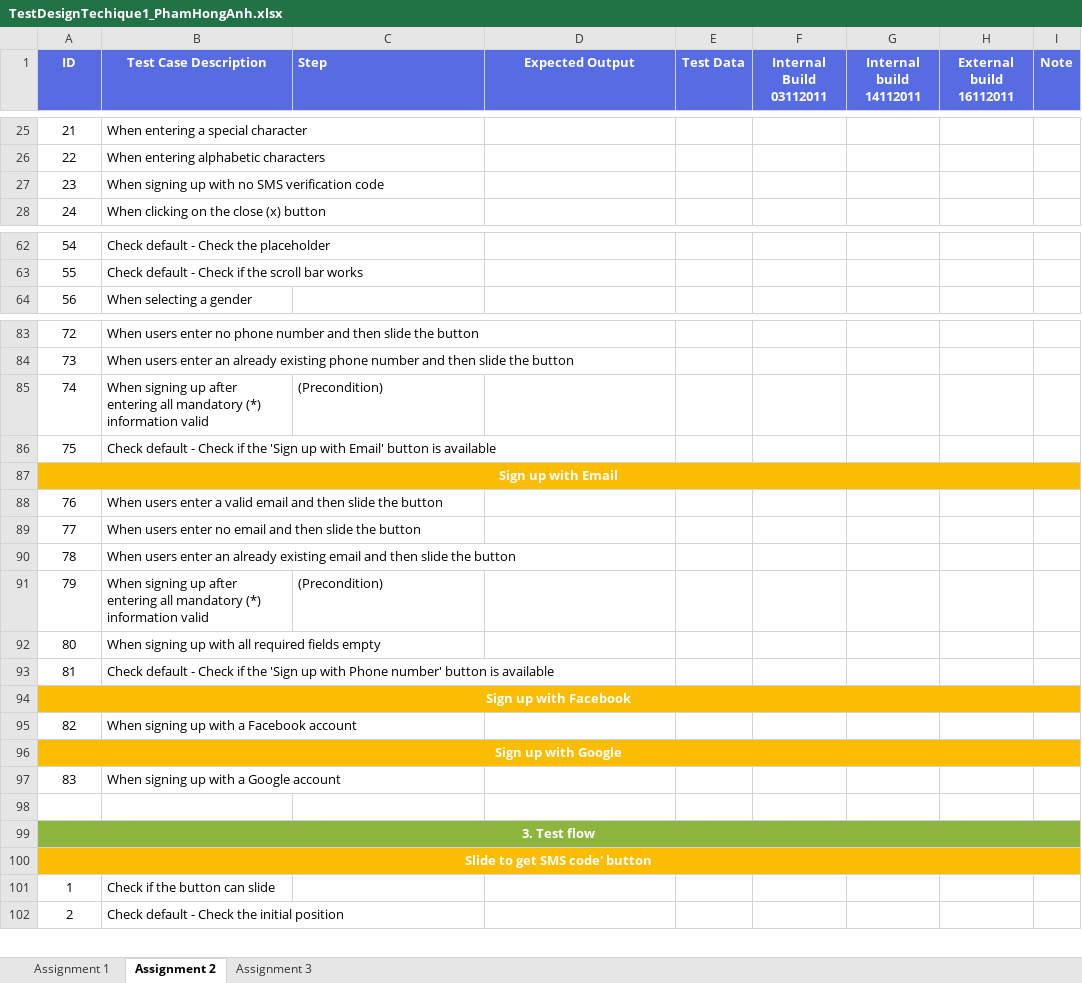
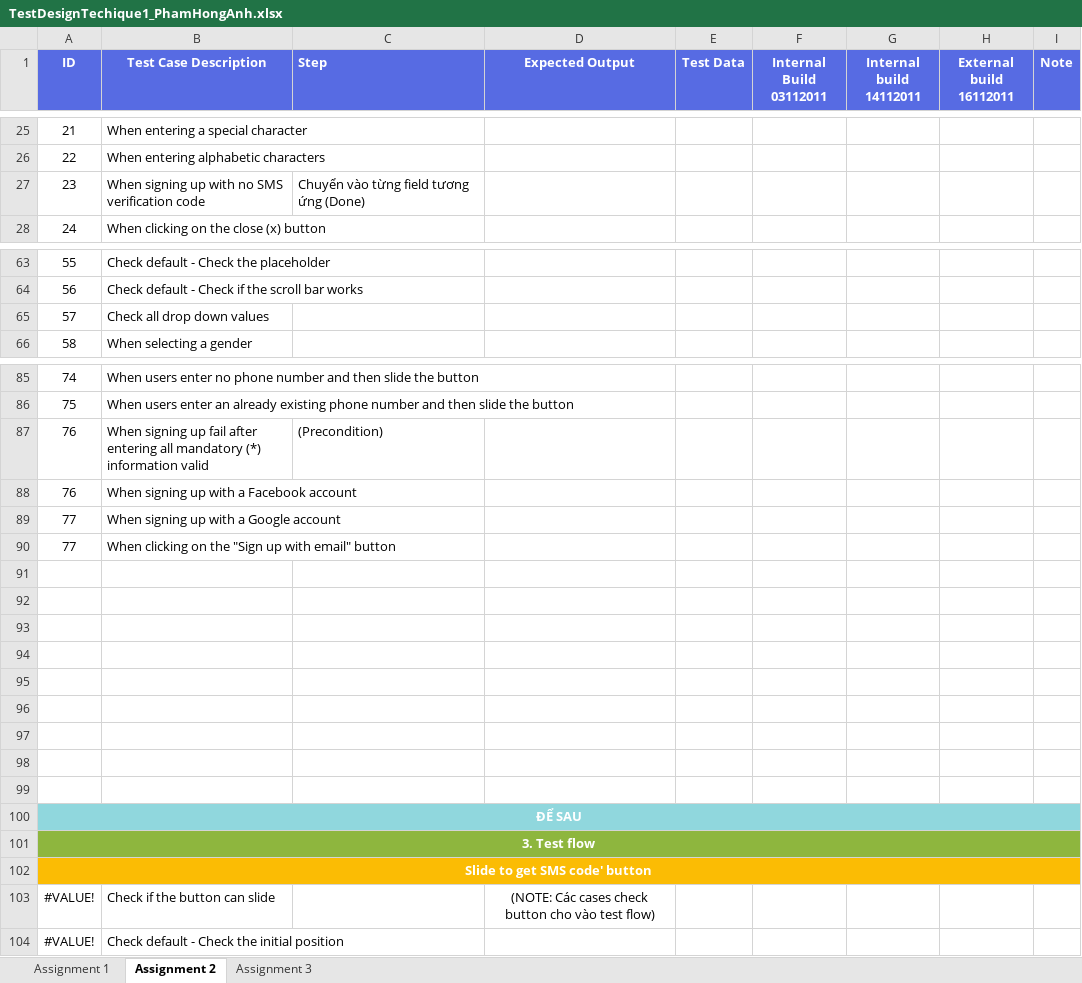
Before and after one commit to honganh1206/NashTech_Homework, an Excel workbook: Middle Assignment/TestDesignTechique1_PhamHongAnh.xlsx, sheet Assignment 2, drawn as a sheet; only a part is shown, gaps mark what is left out; values as stored, in another font and other column widths than the file's, no borders; removed rows and columns are numbered as before the commit, all else as after; the diff covers the shown part only; the diff names each change by its address in the sheet, - before the commit and + after, or states it on an @@ line.

Commit message:
Moved "no sms/name/pass"  + Only phone
- Moved "no sms/name/pass" to corresponding fields
- Only  sign up with phone

```diff
--- a/Middle Assignment/TestDesignTechique1_PhamHongAnh.xlsx (sheet Assignment 2)
+++ b/Middle Assignment/TestDesignTechique1_PhamHongAnh.xlsx (sheet Assignment 2)
-C27 (Step): (empty)
+C27 (Step): Chuyển vào từng field tương ứng (Done)
@@ column A (ID) renumbered between rows 45 and 114 @@
+row 65: 57 | Check all drop down values
-B87 (Test Case Description): …signing up after entering…
+B87 (Test Case Description): …signing up fail after entering…
@@ row 86 moved to row 116: #VALUE! @@
@@ row 88 moved to row 118: #VALUE! @@
@@ row 89 moved to row 119: #VALUE! @@
@@ row 90 moved to row 120: #VALUE! @@
-row 91: 79 | When signing up after entering all mandatory (*) information valid | (Precondition)
-row 92: 80 | When signing up with all required fields empty
@@ row 93 moved to row 115: #VALUE! @@
+row 90: 77 | When clicking on the "Sign up with email" button
-A92 fill: #8EB63E
+A92 fill: none
-A99:I99 merged
-A93:I93 fill: #FBBC04
+A93:I93 fill: none
-A100:I100 merged
+row 94: (empty)
+row 95: (empty)
+row 96: (empty)
+row 97: (empty)
+row 98: (empty)
+row 99: (empty)
@@ row 87 moved to row 100: ĐỂ SAU @@
@@ row 94 moved to row 101: 3. Test flow @@
@@ row 96 moved to row 102: Slide to get SMS code' button @@
-D103 (Expected Output): (empty)
+D103 (Expected Output): (NOTE: Các cases check button cho vào test flow)
```
Also changed, not shown: 10 added rows, 3 removed rows and 3 edited cells elsewhere in this sheet.
